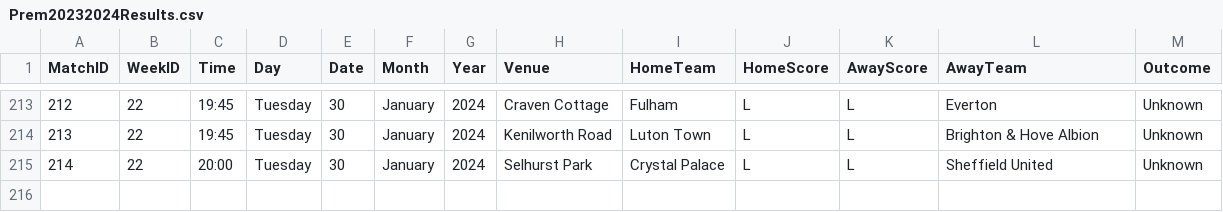
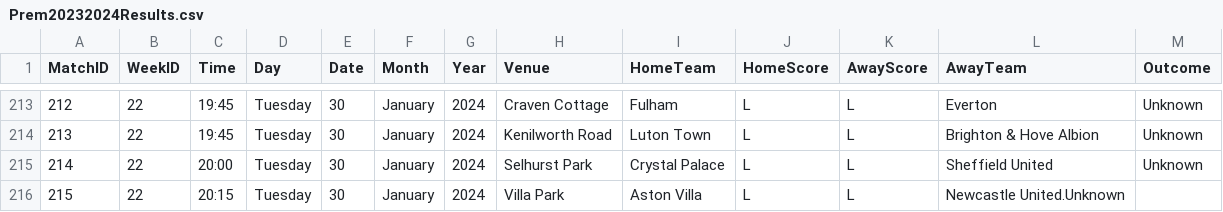
Before and after one commit to plcr9/Prem20232024, a CSV file: lib/Prem20232024Results.csv, drawn as a sheet; only a part is shown, gaps mark what is left out.

Commit message:
Update Prem20232024Results.csv

```diff
--- a/lib/Prem20232024Results.csv
+++ b/lib/Prem20232024Results.csv
@@ -215 +215,2 @@
 214,22,20:00,Tuesday,30,January,2024,Selhurst Park,Crystal Palace,L,L,Sheffield United,Unknown
+215,22,20:15,Tuesday,30,January,2024,Villa Park,Aston Villa,L,L,Newcastle United.Unknown
```
